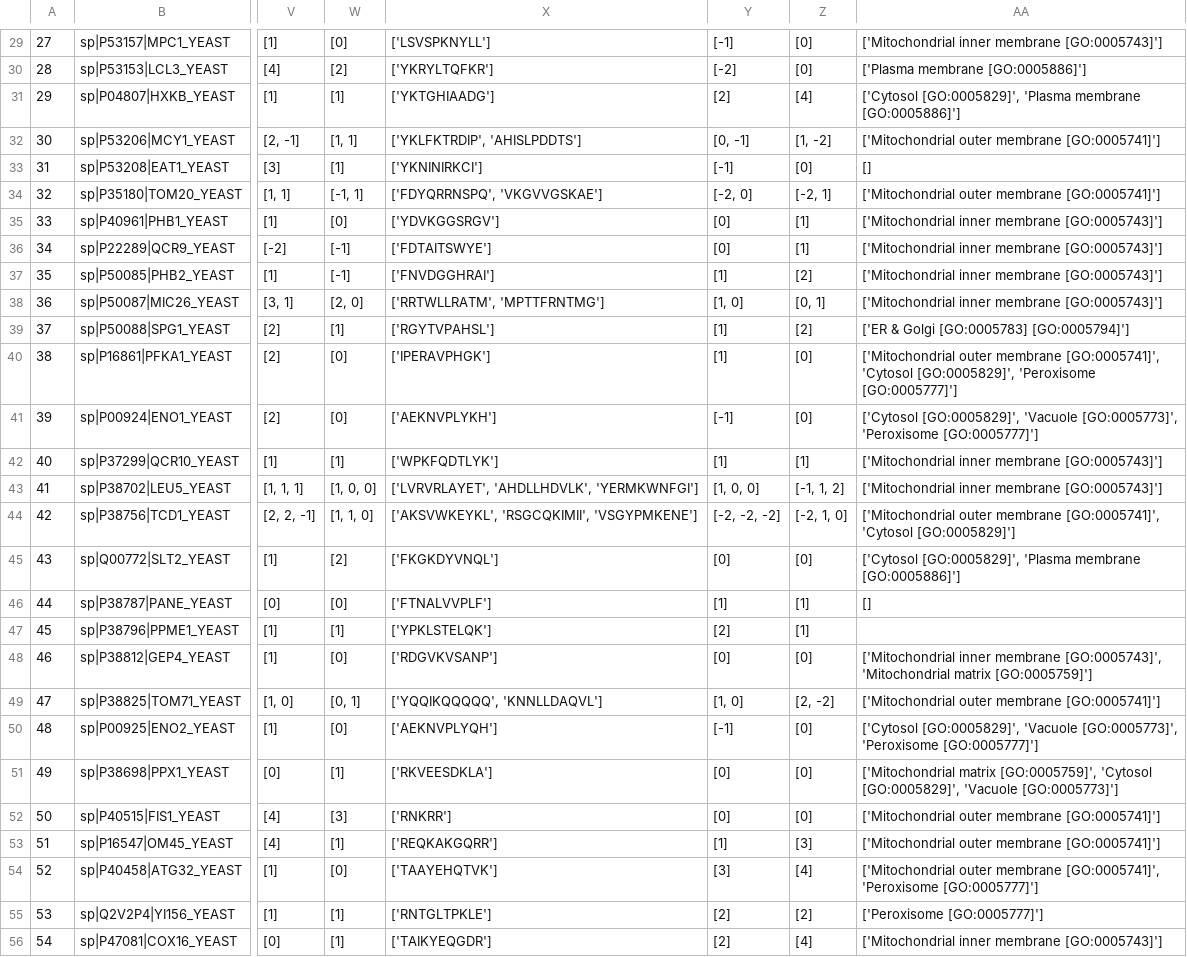
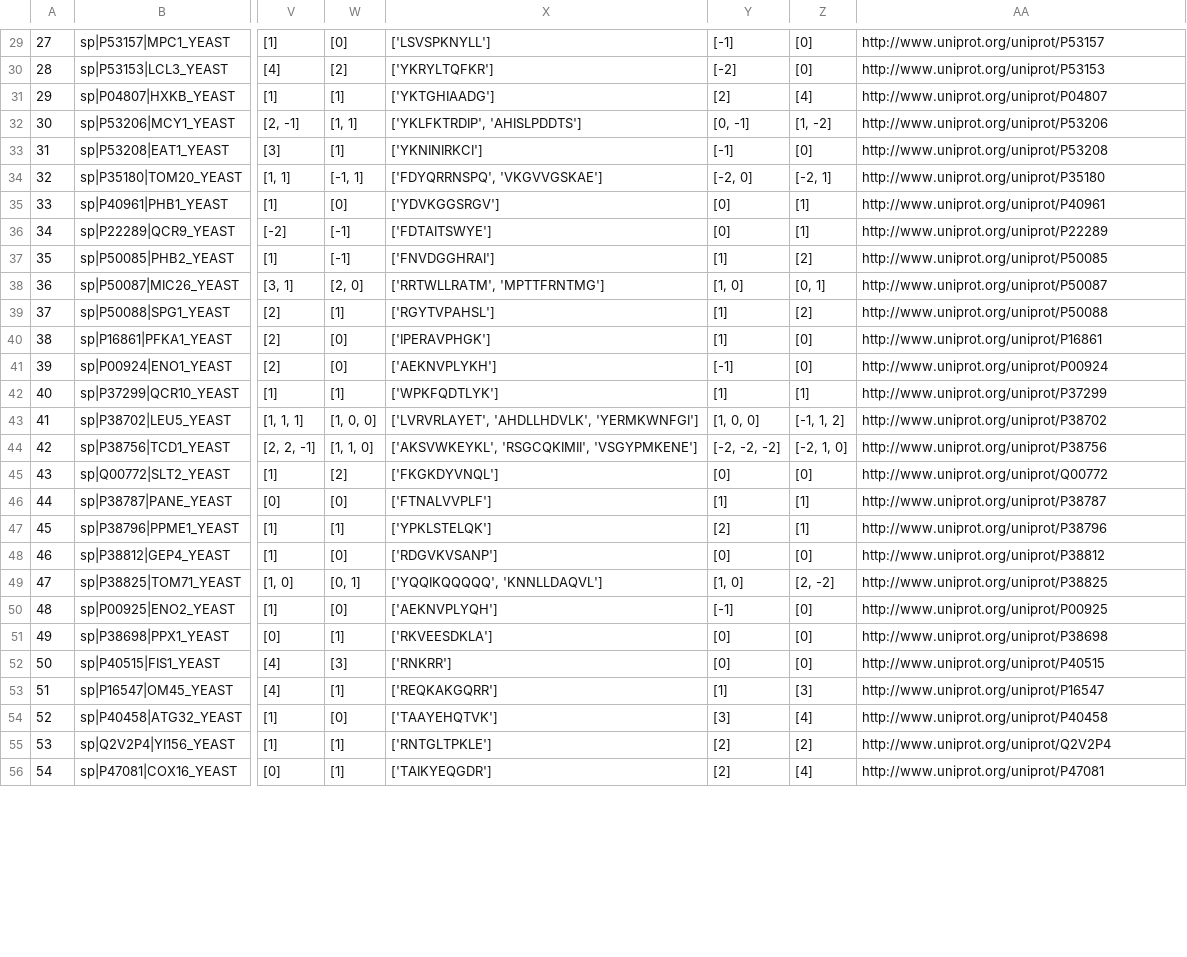
Before and after one commit to nitram31/PTUT, a CSV file: Class1.csv, drawn as a sheet; only a part is shown, gaps mark what is left out; the diff covers the shown part only; the diff names each change by its address in the sheet, - before the commit and + after, or states it on an @@ line.

Commit message:
added uniprot link column

```diff
--- a/Class1.csv
+++ b/Class1.csv
-AA29: ['Mitochondrial inner membrane [GO:0005743]']
+AA29: http://www.uniprot.org/uniprot/P53157
-AA30: ['Plasma membrane [GO:0005886]']
+AA30: http://www.uniprot.org/uniprot/P53153
-AA31: ['Cytosol [GO:0005829]', 'Plasma membrane [GO:0005886]']
+AA31: http://www.uniprot.org/uniprot/P04807
-AA32: ['Mitochondrial outer membrane [GO:0005741]']
+AA32: http://www.uniprot.org/uniprot/P53206
-AA33: []
+AA33: http://www.uniprot.org/uniprot/P53208
-AA34: ['Mitochondrial outer membrane [GO:0005741]']
+AA34: http://www.uniprot.org/uniprot/P35180
-AA35: ['Mitochondrial inner membrane [GO:0005743]']
+AA35: http://www.uniprot.org/uniprot/P40961
-AA36: ['Mitochondrial inner membrane [GO:0005743]']
+AA36: http://www.uniprot.org/uniprot/P22289
-AA37: ['Mitochondrial inner membrane [GO:0005743]']
+AA37: http://www.uniprot.org/uniprot/P50085
-AA38: ['Mitochondrial inner membrane [GO:0005743]']
+AA38: http://www.uniprot.org/uniprot/P50087
-AA39: ['ER & Golgi [GO:0005783] [GO:0005794]']
+AA39: http://www.uniprot.org/uniprot/P50088
-AA40: ['Mitochondrial outer membrane [GO:0005741]', 'Cytosol [GO:0005829]', 'Peroxisome [GO:0005777]']
+AA40: http://www.uniprot.org/uniprot/P16861
-AA41: ['Cytosol [GO:0005829]', 'Vacuole [GO:0005773]', 'Peroxisome [GO:0005777]']
+AA41: http://www.uniprot.org/uniprot/P00924
-AA42: ['Mitochondrial inner membrane [GO:0005743]']
+AA42: http://www.uniprot.org/uniprot/P37299
-AA43: ['Mitochondrial inner membrane [GO:0005743]']
+AA43: http://www.uniprot.org/uniprot/P38702
-AA44: ['Mitochondrial outer membrane [GO:0005741]', 'Cytosol [GO:0005829]']
+AA44: http://www.uniprot.org/uniprot/P38756
-AA45: ['Cytosol [GO:0005829]', 'Plasma membrane [GO:0005886]']
+AA45: http://www.uniprot.org/uniprot/Q00772
-AA46: []
+AA46: http://www.uniprot.org/uniprot/P38787
-AA47: (empty)
+AA47: http://www.uniprot.org/uniprot/P38796
-AA48: ['Mitochondrial inner membrane [GO:0005743]', 'Mitochondrial matrix [GO:0005759]']
+AA48: http://www.uniprot.org/uniprot/P38812
-AA49: ['Mitochondrial outer membrane [GO:0005741]']
+AA49: http://www.uniprot.org/uniprot/P38825
-AA50: ['Cytosol [GO:0005829]', 'Vacuole [GO:0005773]', 'Peroxisome [GO:0005777]']
+AA50: http://www.uniprot.org/uniprot/P00925
-AA51: ['Mitochondrial matrix [GO:0005759]', 'Cytosol [GO:0005829]', 'Vacuole [GO:0005773]']
+AA51: http://www.uniprot.org/uniprot/P38698
-AA52: ['Mitochondrial outer membrane [GO:0005741]']
+AA52: http://www.uniprot.org/uniprot/P40515
-AA53: ['Mitochondrial outer membrane [GO:0005741]']
+AA53: http://www.uniprot.org/uniprot/P16547
-AA54: ['Mitochondrial outer membrane [GO:0005741]', 'Peroxisome [GO:0005777]']
+AA54: http://www.uniprot.org/uniprot/P40458
-AA55: ['Peroxisome [GO:0005777]']
+AA55: http://www.uniprot.org/uniprot/Q2V2P4
-AA56: ['Mitochondrial inner membrane [GO:0005743]']
+AA56: http://www.uniprot.org/uniprot/P47081
```
Also changed, not shown: 86 edited cells elsewhere in this file, 2 other files.
